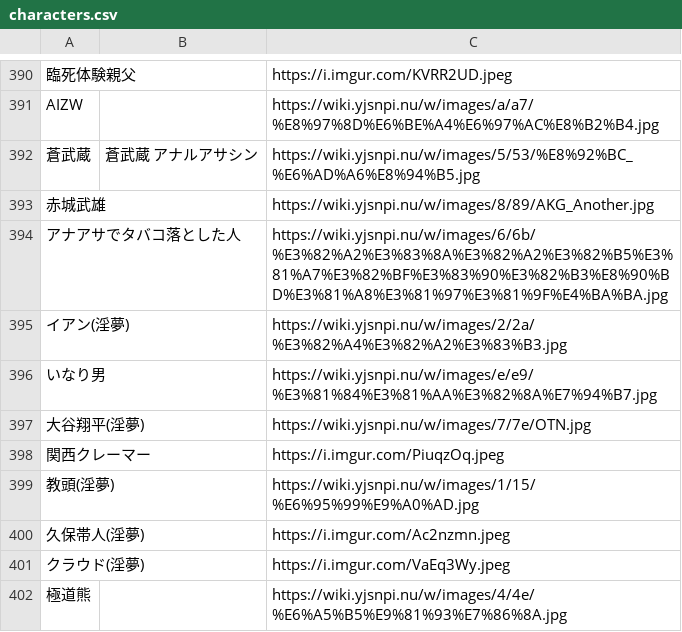
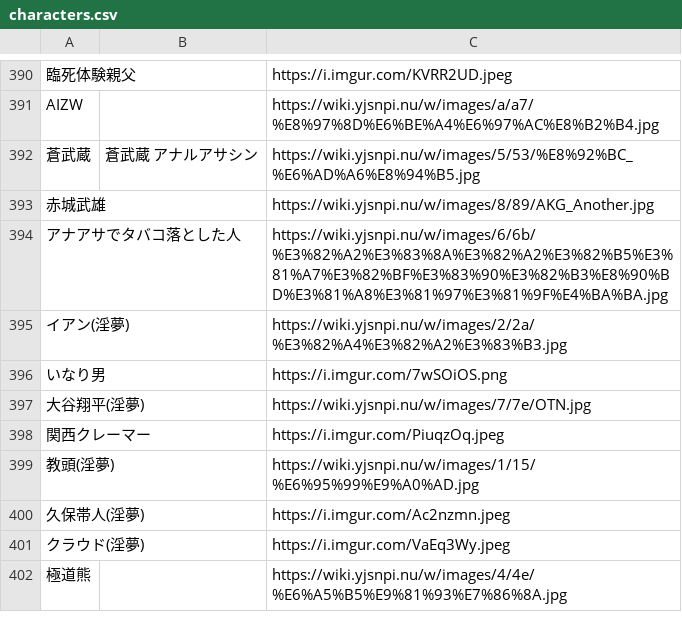
Before and after one commit to EdaCha/inmu-family-ranking, a CSV file: characters.csv, drawn as a sheet; only a part is shown, gaps mark what is left out.

```diff
--- a/characters.csv
+++ b/characters.csv
@@ -395,3 +395,3 @@ AIZW,,https://wiki.yjsnpi.nu/w/images/a/a7/%E8%97%8D%E6%BE%A4%E6%97%AC%E8%B2%B4.
 イアン(淫夢),,https://wiki.yjsnpi.nu/w/images/2/2a/%E3%82%A4%E3%82%A2%E3%83%B3.jpg
-いなり男,,https://wiki.yjsnpi.nu/w/images/e/e9/%E3%81%84%E3%81%AA%E3%82%8A%E7%94%B7.jpg
+いなり男,,https://i.imgur.com/7wSOiOS.png
 大谷翔平(淫夢),,https://wiki.yjsnpi.nu/w/images/7/7e/OTN.jpg
```
Also changed, not shown: 5 other files.
